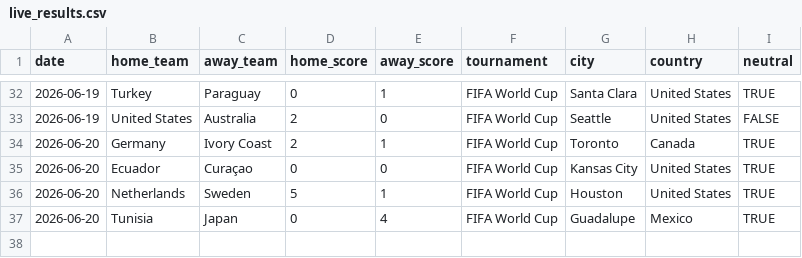
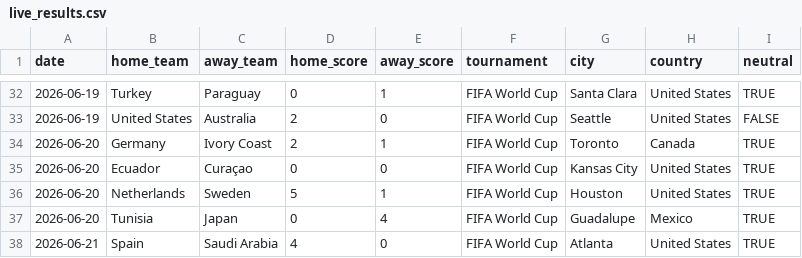
Before and after one commit to agends-afk/World-Cup-Predictor, a CSV file: data/live_results.csv, drawn as a sheet; only a part is shown, gaps mark what is left out.

```diff
--- a/data/live_results.csv
+++ b/data/live_results.csv
@@ -37 +37,2 @@ date,home_team,away_team,home_score,away_score,tournament,city,country,neutral
 2026-06-20,Tunisia,Japan,0,4,FIFA World Cup,Guadalupe,Mexico,TRUE
+2026-06-21,Spain,Saudi Arabia,4,0,FIFA World Cup,Atlanta,United States,TRUE
```
Also changed, not shown: 6 other files.
